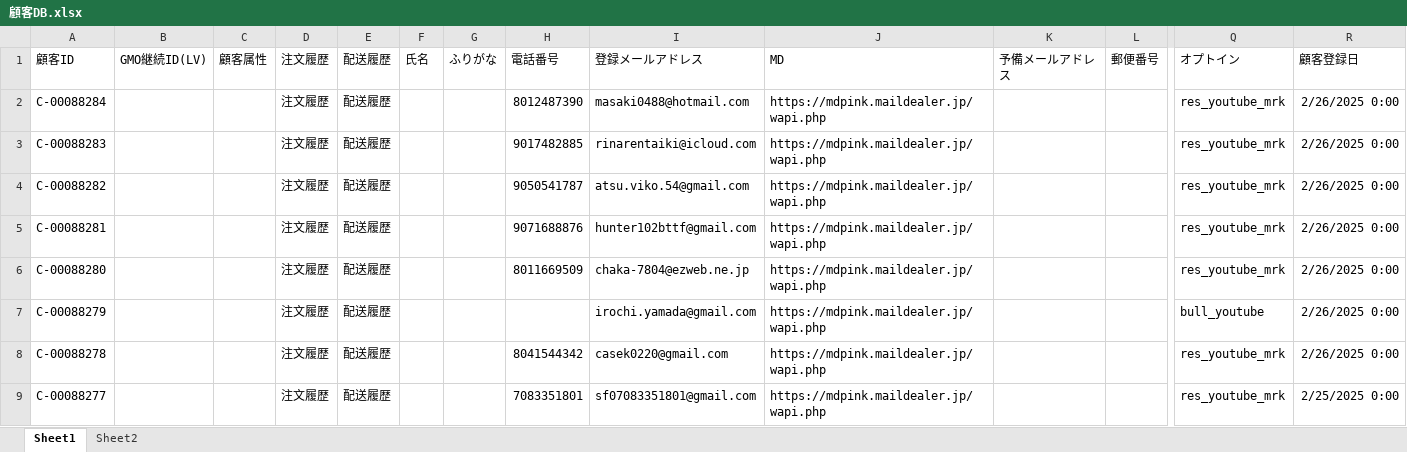
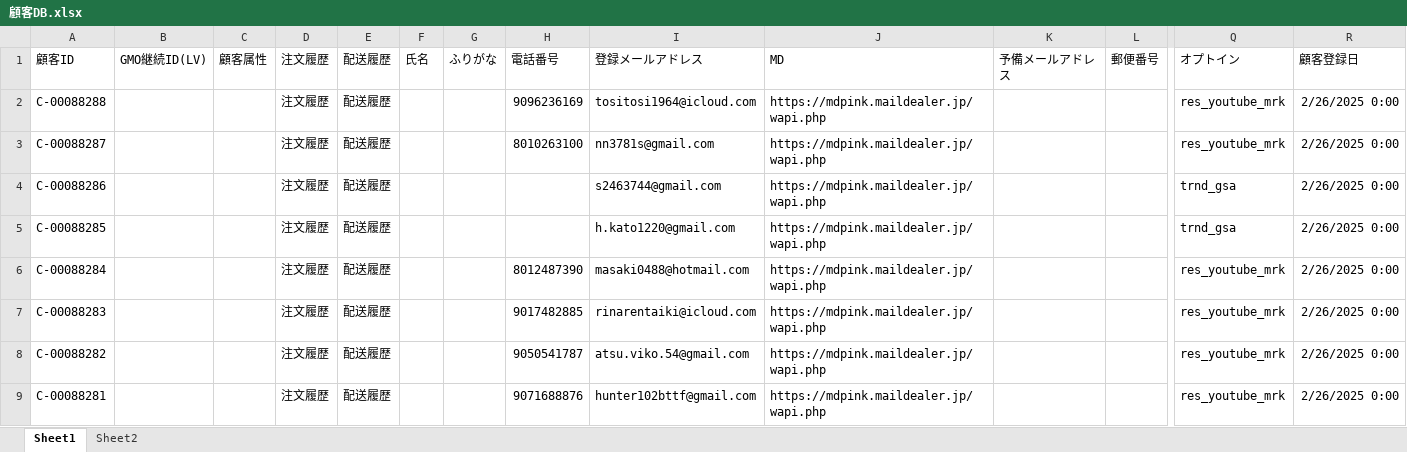
Before and after one commit to resazm/RES, an Excel workbook: 顧客DB.xlsx, sheet Sheet1, drawn as a sheet; only a part is shown, gaps mark what is left out; the shorter side is filled out with more unchanged rows; values as stored, in another font and other column widths than the file's, no borders; rows hold the shown columns only; the diff names each change by its address in the sheet, - before the commit and + after, or states it on an @@ line.

```diff
--- a/顧客DB.xlsx (sheet Sheet1)
+++ b/顧客DB.xlsx (sheet Sheet1)
+row 2: C-00088288 |  |  | 注文履歴 | 配送履歴 |  |  | 9096236169 | tositosi1964@icloud.com | https://mdpink.maildealer.jp/wapi.php |  |  | res_youtube_mrk | 2/26/2025 0:00
+row 3: C-00088287 |  |  | 注文履歴 | 配送履歴 |  |  | 8010263100 | nn3781s@gmail.com | https://mdpink.maildealer.jp/wapi.php |  |  | res_youtube_mrk | 2/26/2025 0:00
+row 4: C-00088286 |  |  | 注文履歴 | 配送履歴 |  |  |  | s2463744@gmail.com | https://mdpink.maildealer.jp/wapi.php |  |  | trnd_gsa | 2/26/2025 0:00
+row 5: C-00088285 |  |  | 注文履歴 | 配送履歴 |  |  |  | h.kato1220@gmail.com | https://mdpink.maildealer.jp/wapi.php |  |  | trnd_gsa | 2/26/2025 0:00
```
Also changed, not shown: sheet Sheet2, ジオコーディング.xlsx, 1 other file.
